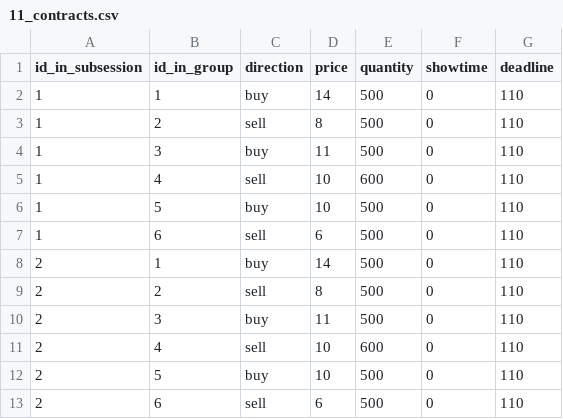
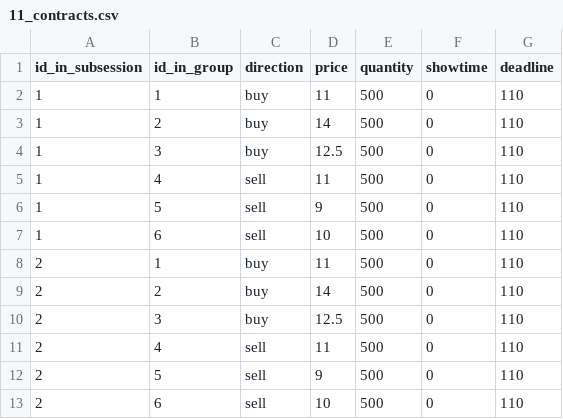
Before and after one commit to Zhangxi-Lam/flow_market_deploy, a CSV file: flow_market/config/11_contracts.csv, drawn as a sheet.

```diff
--- a/flow_market/config/11_contracts.csv
+++ b/flow_market/config/11_contracts.csv
@@ -1,13 +1,13 @@
 id_in_subsession,id_in_group,direction,price,quantity,showtime,deadline
-1,1,buy,14,500,0,110
-1,2,sell,8,500,0,110
-1,3,buy,11,500,0,110
-1,4,sell,10,600,0,110
-1,5,buy,10,500,0,110
-1,6,sell,6,500,0,110
-2,1,buy,14,500,0,110
-2,2,sell,8,500,0,110
-2,3,buy,11,500,0,110
-2,4,sell,10,600,0,110
-2,5,buy,10,500,0,110
-2,6,sell,6,500,0,110
+1,1,buy,11,500,0,110
+1,2,buy,14,500,0,110
+1,3,buy,12.5,500,0,110
+1,4,sell,11,500,0,110
+1,5,sell,9,500,0,110
+1,6,sell,10,500,0,110
+2,1,buy,11,500,0,110
+2,2,buy,14,500,0,110
+2,3,buy,12.5,500,0,110
+2,4,sell,11,500,0,110
+2,5,sell,9,500,0,110
+2,6,sell,10,500,0,110
```
Also changed, not shown: flow_market/config/10_contracts.csv, flow_market/config/12_contracts.csv, 17 other files.
